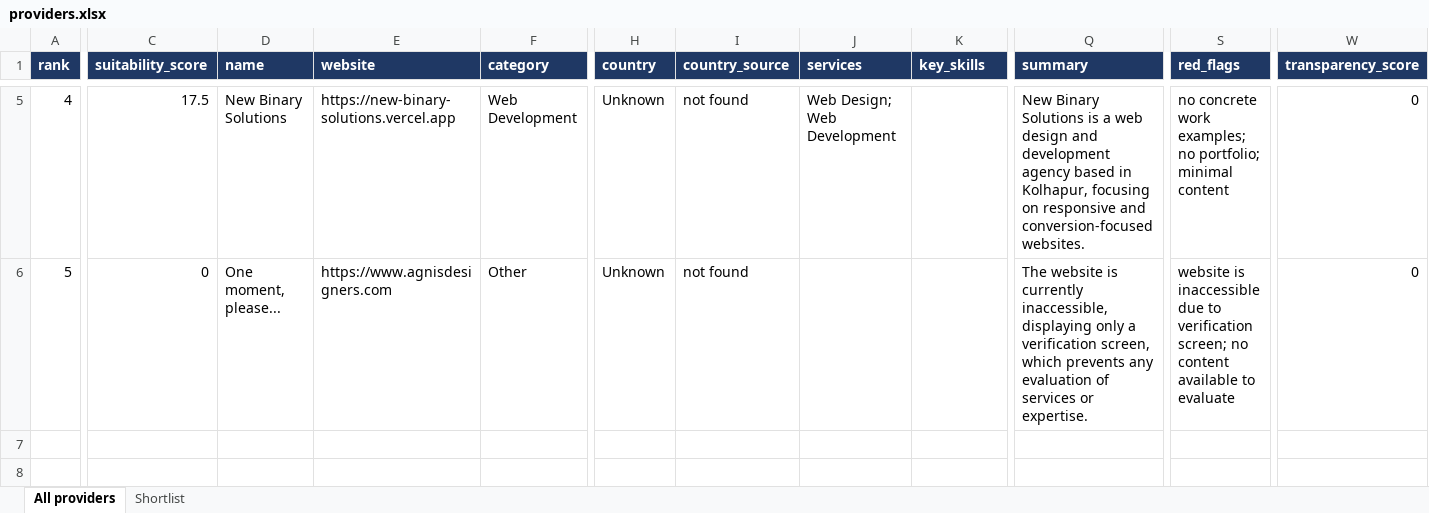
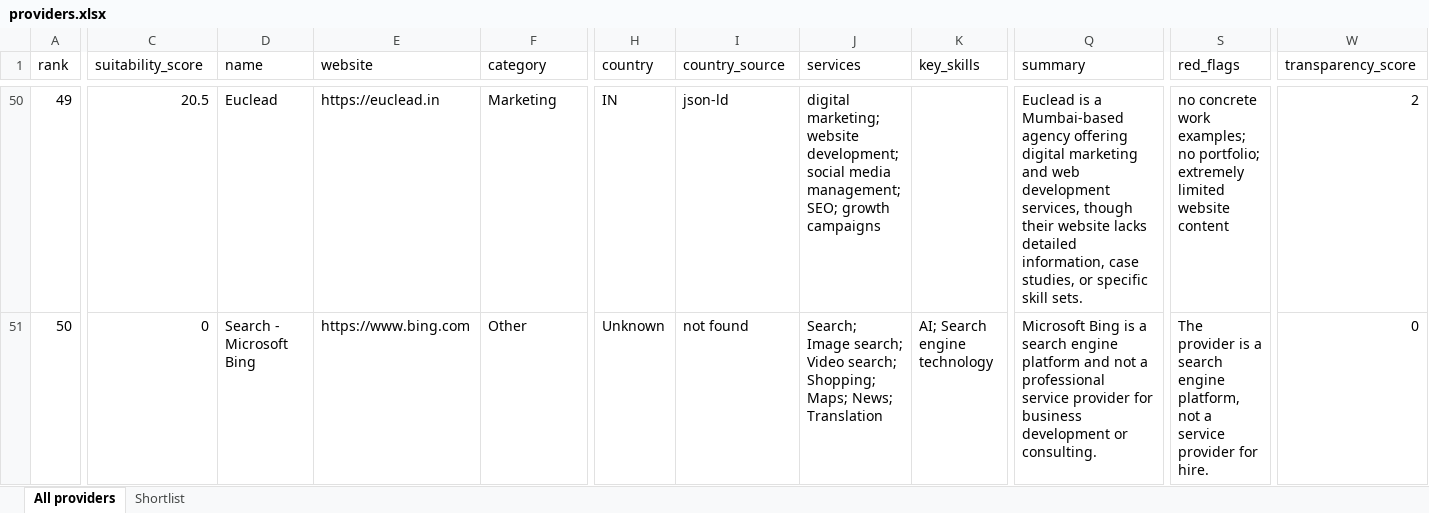
Before and after one commit to YAP545/provider-finder, an Excel workbook: data/providers.xlsx, sheet All providers, drawn as a sheet; only a part is shown, gaps mark what is left out; values as stored, in another font and other column widths than the file's, no borders; addresses are those after the commit; the diff covers the shown part only; the diff names each change by its address in the sheet, - before the commit and + after, or states it on an @@ line.

Commit message:
Restore 50-row dataset

```diff
--- a/data/providers.xlsx (sheet All providers)
+++ b/data/providers.xlsx (sheet All providers)
@@ A1:W1 fill: #1F3864 → none, bold: on → off, text colour: #FFFFFF → black @@
@@ column A (rank) renumbered from row 23 down @@
-C50 (suitability_score): 17.5
+C50 (suitability_score): 20.5
-D50 (name): New Binary Solutions
+D50 (name): Euclead
-E50 (website): https://new-binary-solutions.vercel.app
+E50 (website): https://euclead.in
-F50 (category): Web Development
+F50 (category): Marketing
-H50 (country): Unknown
+H50 (country): IN
-I50 (country_source): not found
+I50 (country_source): json-ld
-J50 (services): Web Design; Web Development
+J50 (services): digital marketing; website development; social media management; SEO; growth campaigns
-Q50 (summary): New Binary Solutions is a web design and development agency based in Kolhapur, focusing on responsive and conversion-focused websites.
+Q50 (summary): Euclead is a Mumbai-based agency offering digital marketing and web development services, though their website lacks detailed information, case studies, or specific skill sets.
-S50 (red_flags): …no portfolio; minimal content
+S50 (red_flags): …no portfolio; extremely limited website content
-W50 (transparency_score): 0
+W50 (transparency_score): 2
-D51 (name): One moment, please...
+D51 (name): Search - Microsoft Bing
-E51 (website): https://www.agnisdesigners.com
+E51 (website): https://www.bing.com
-J51 (services): (empty)
+J51 (services): Search; Image search; Video search; Shopping; Maps; News; Translation
-K51 (key_skills): (empty)
+K51 (key_skills): AI; Search engine technology
-Q51 (summary): The website is currently inaccessible, displaying only a verification screen, which prevents any evaluation of services or expertise.
+Q51 (summary): Microsoft Bing is a search engine platform and not a professional service provider for business development or consulting.
-S51 (red_flags): website is inaccessible due to verification screen; no content available to evaluate
+S51 (red_flags): The provider is a search engine platform, not a service provider for hire.
```
Also changed, not shown: 46 added rows, 1 removed row, 32 edited cells and cell formats elsewhere in this sheet, sheet Shortlist, 2 other files.
